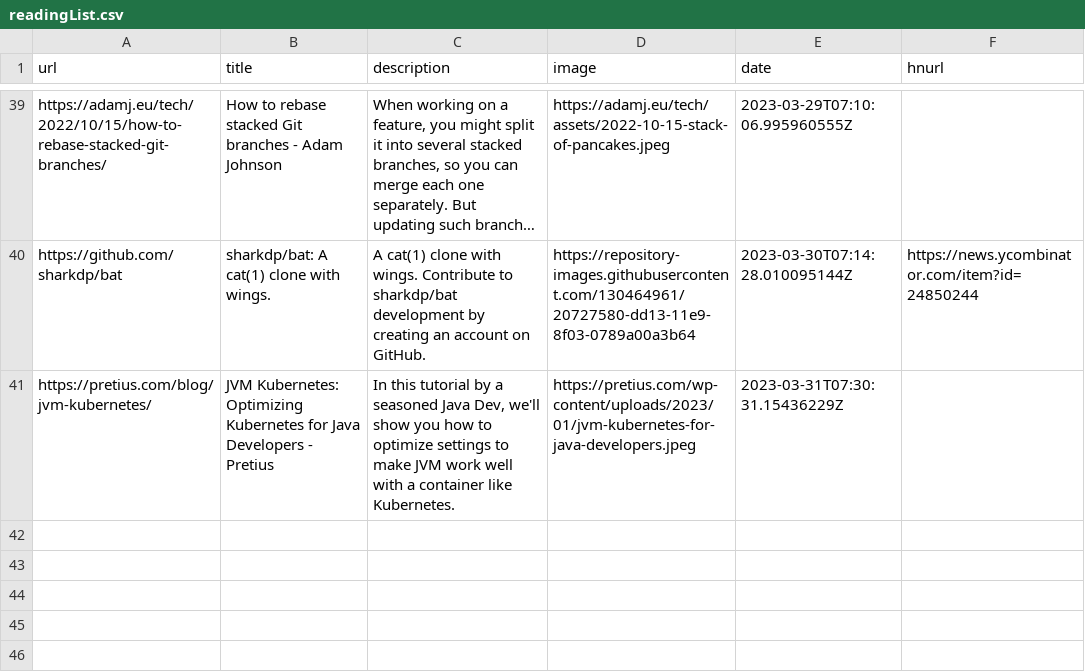
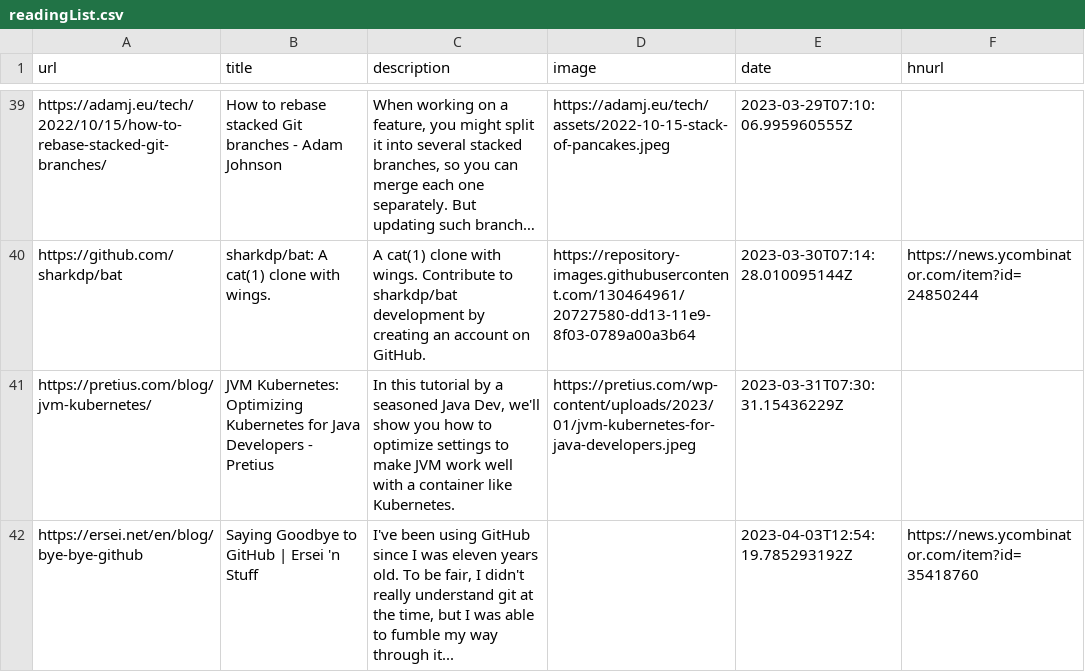
Before and after one commit to manuelmazzuola/readingList, a CSV file: readingList.csv, drawn as a sheet; only a part is shown, gaps mark what is left out; long unchanged cells end in …; the diff names each change by its address in the sheet, - before the commit and + after, or states it on an @@ line.

Commit message:
Automated reading list update on Mon Apr  3 12:54:19 UTC 2023

```diff
--- a/readingList.csv
+++ b/readingList.csv
+row 42: https://ersei.net/en/blog/bye-bye-github | Saying Goodbye to GitHub | Ersei 'n Stuff | I've been using GitHub since I was eleven years old. To be fair, I didn't really understand git at the time, but I was able to fumble my way through it... |  | 2023-04-03T12:54:19.785293192Z | https://news.ycombinator.com/item?id=35418760
```
